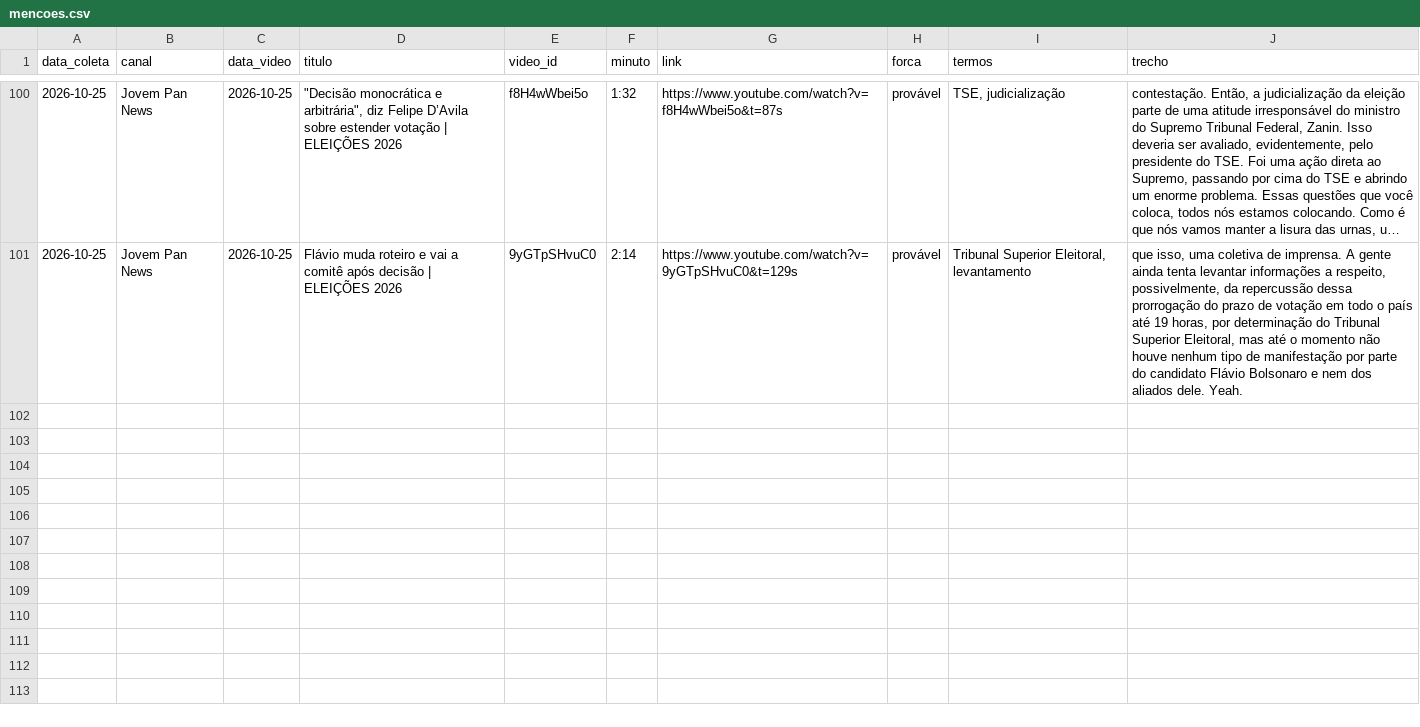
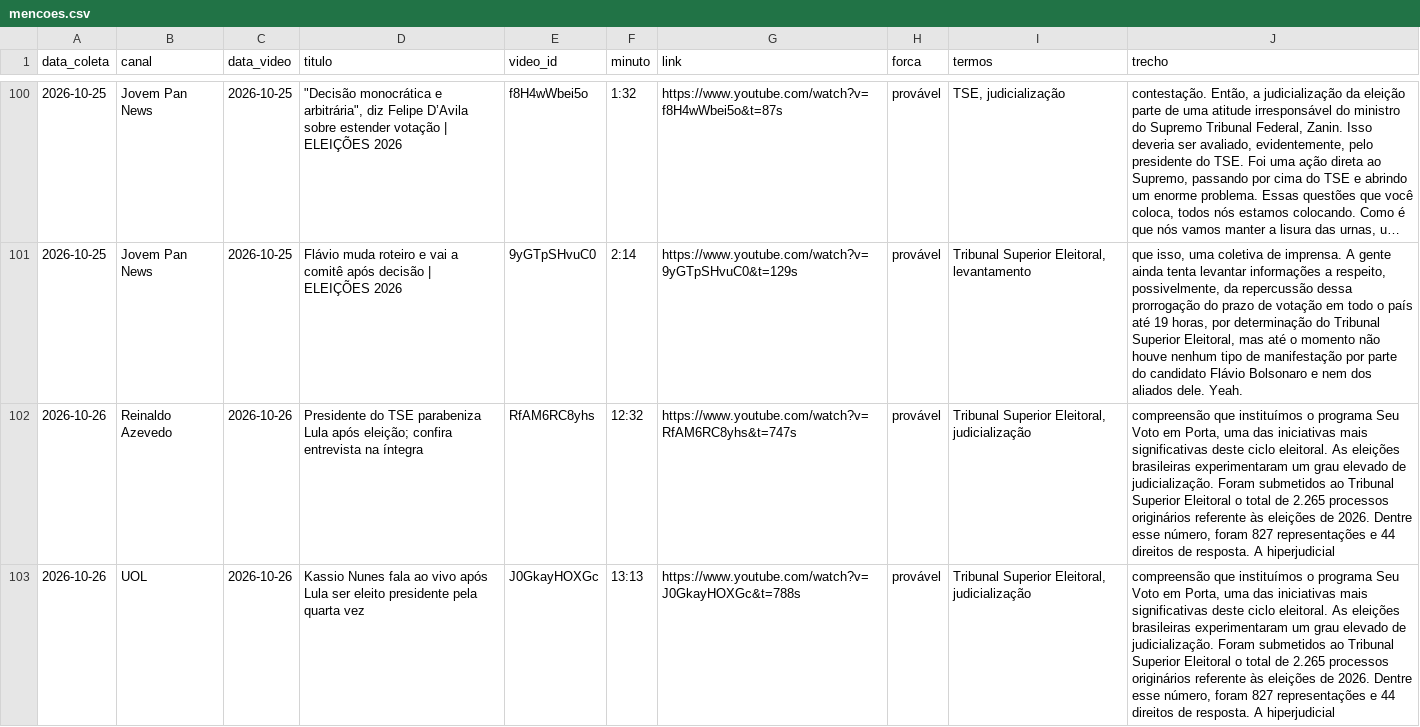
Before and after one commit to celsodeos/Monitoramento-TSE-BR, a CSV file: monitor_midia/mencoes.csv, drawn as a sheet; only a part is shown, gaps mark what is left out; long unchanged cells end in …; the diff covers the shown part only; the diff names each change by its address in the sheet, - before the commit and + after, or states it on an @@ line.

Commit message:
Monitor de mídia: 2026-10-26T05:07Z

```diff
--- a/monitor_midia/mencoes.csv
+++ b/monitor_midia/mencoes.csv
+row 102: 2026-10-26 | Reinaldo Azevedo | 2026-10-26 | Presidente do TSE parabeniza Lula após eleição; confira entrevista na íntegra | RfAM6RC8yhs | 12:32 | https://www.youtube.com/watch?v=RfAM6RC8yhs&t=747s | provável | Tribunal Superior Eleitoral, judicialização | compreensão que instituímos o programa Seu Voto em Porta, uma das iniciativas mais significativas deste ciclo eleitoral. As eleições brasileiras experimentaram um grau elevado de judicialização. Foram submetidos ao Tribunal Superior Eleitoral o total de 2.265 processos originários referente às eleições de 2026. Dentre esse número, foram 827 representações e 44 direitos de resposta. A hiperjudicial
+row 103: 2026-10-26 | UOL | 2026-10-26 | Kassio Nunes fala ao vivo após Lula ser eleito presidente pela quarta vez | J0GkayHOXGc | 13:13 | https://www.youtube.com/watch?v=J0GkayHOXGc&t=788s | provável | Tribunal Superior Eleitoral, judicialização | compreensão que instituímos o programa Seu Voto em Porta, uma das iniciativas mais significativas deste ciclo eleitoral. As eleições brasileiras experimentaram um grau elevado de judicialização. Foram submetidos ao Tribunal Superior Eleitoral o total de 2.265 processos originários referente às eleições de 2026. Dentre esse número, foram 827 representações e 44 direitos de resposta. A hiperjudicial
```
Also changed, not shown: 3 added rows elsewhere in this file, 2 other files.
